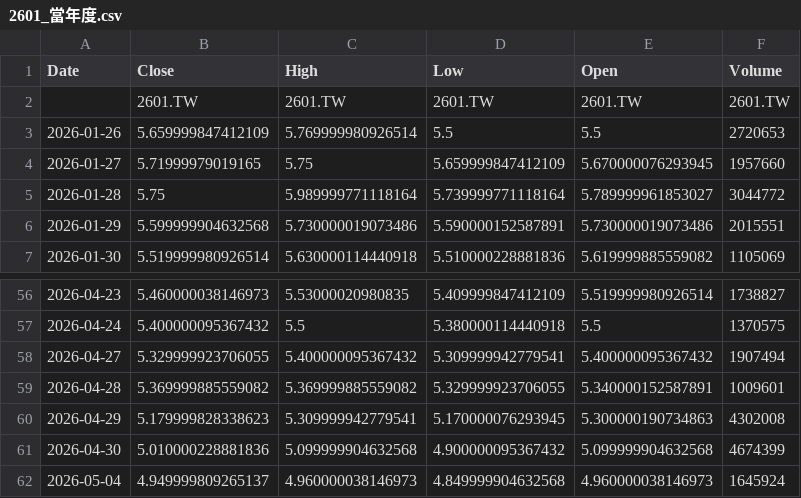
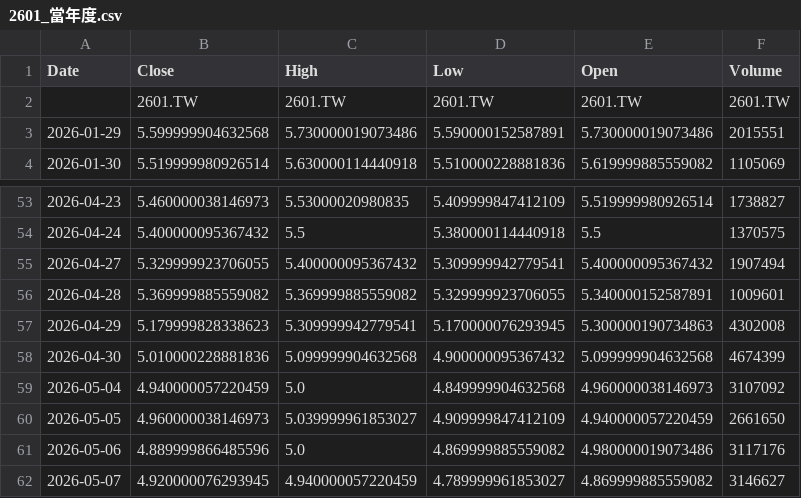
Before and after one commit to klee6153/my-stock-quant, a CSV file: 個股數據/2601_當年度.csv, drawn as a sheet; only a part is shown, gaps mark what is left out.

```diff
--- a/個股數據/2601_當年度.csv
+++ b/個股數據/2601_當年度.csv
@@ -2,5 +2,2 @@ Date,Close,High,Low,Open,Volume
 ,2601.TW,2601.TW,2601.TW,2601.TW,2601.TW
-2026-01-26,5.659999847412109,5.769999980926514,5.5,5.5,2720653
-2026-01-27,5.71999979019165,5.75,5.659999847412109,5.670000076293945,1957660
-2026-01-28,5.75,5.989999771118164,5.739999771118164,5.789999961853027,3044772
 2026-01-29,5.599999904632568,5.730000019073486,5.590000152587891,5.730000019073486,2015551
@@ -61,2 +58,5 @@ Date,Close,High,Low,Open,Volume
 2026-04-30,5.010000228881836,5.099999904632568,4.900000095367432,5.099999904632568,4674399
-2026-05-04,4.949999809265137,4.960000038146973,4.849999904632568,4.960000038146973,1645924
+2026-05-04,4.940000057220459,5.0,4.849999904632568,4.960000038146973,3107092
+2026-05-05,4.960000038146973,5.039999961853027,4.909999847412109,4.940000057220459,2661650
+2026-05-06,4.889999866485596,5.0,4.869999885559082,4.980000019073486,3117176
+2026-05-07,4.920000076293945,4.940000057220459,4.789999961853027,4.869999885559082,3146627
```
Also changed, not shown: 個股數據/2308_當年度.csv, 個股數據/2330_當年度.csv.
